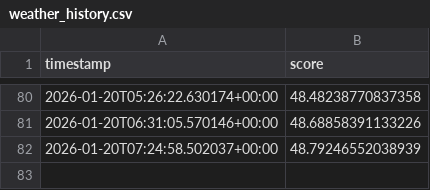
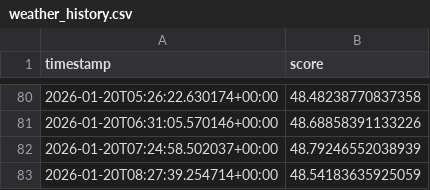
Before and after one commit to akgularda/Cloudy-Shiny, a CSV file: CloudyShiny/weather_history.csv, drawn as a sheet; only a part is shown, gaps mark what is left out.

```diff
--- a/CloudyShiny/weather_history.csv
+++ b/CloudyShiny/weather_history.csv
@@ -82 +82,2 @@ timestamp,score
 2026-01-20T07:24:58.502037+00:00,48.79246552038939
+2026-01-20T08:27:39.254714+00:00,48.54183635925059
```
Also changed, not shown: 2 other files.
